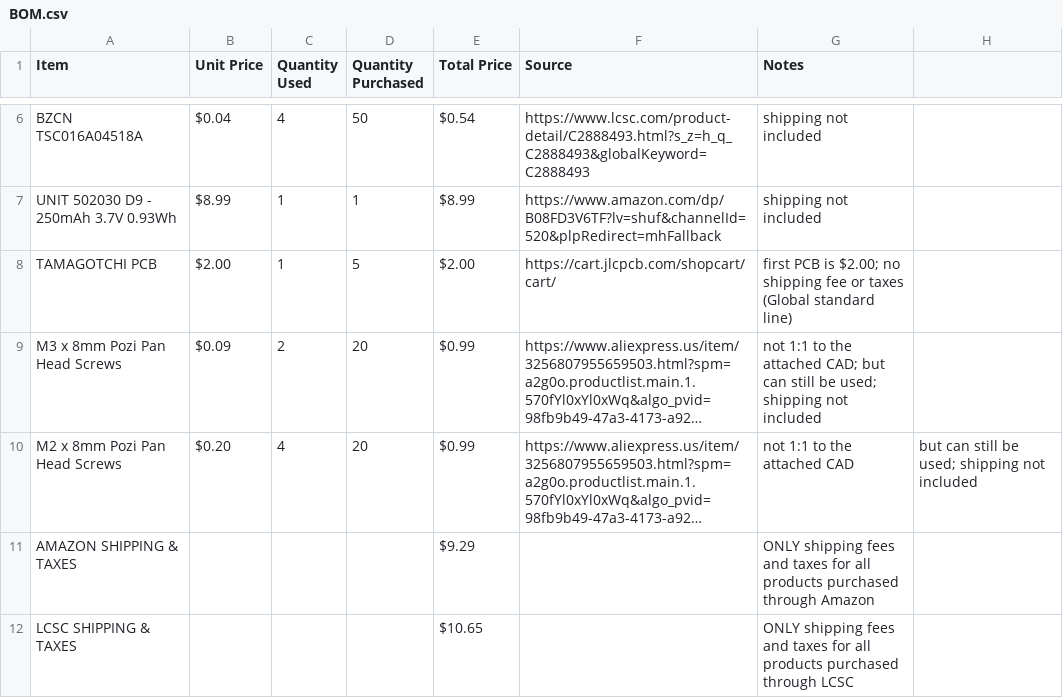
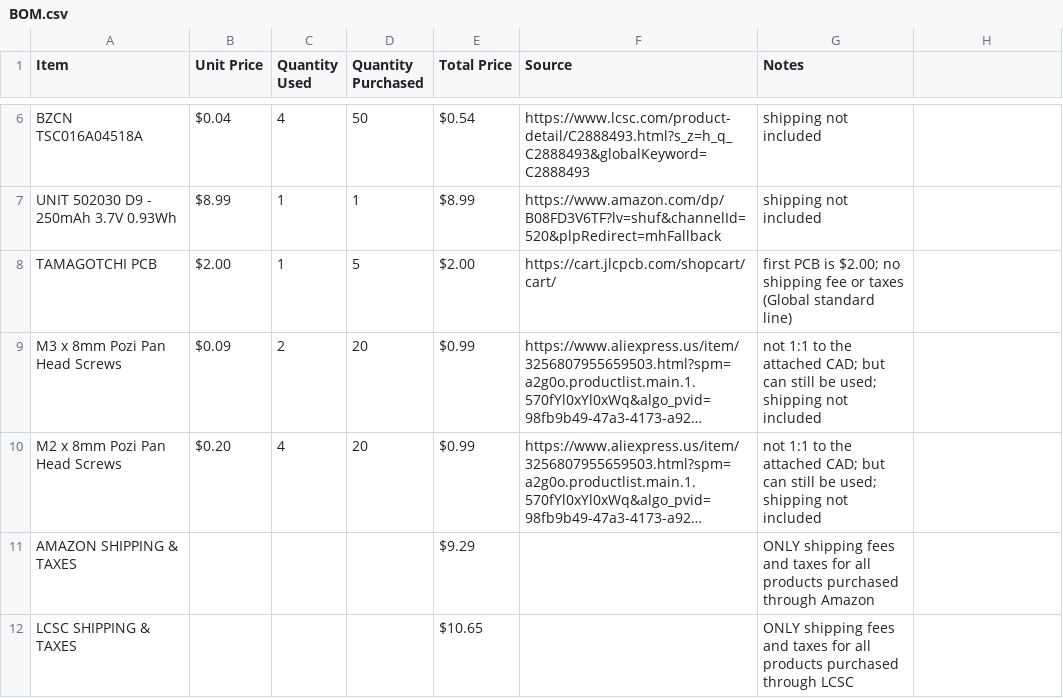
Before and after one commit to SC50500/BTtamagotchi, a CSV file: BOM.csv, drawn as a sheet; only a part is shown, gaps mark what is left out; long unchanged cells end in …; the diff names each change by its address in the sheet, - before the commit and + after, or states it on an @@ line.

Commit message:
Update BOM.csv

```diff
--- a/BOM.csv
+++ b/BOM.csv
-G10 (Notes): …the attached CAD
+G10 (Notes): …the attached CAD; but can still be used; shipping not included
-H10: but can still be used; shipping not included
+H10: (empty)
```
